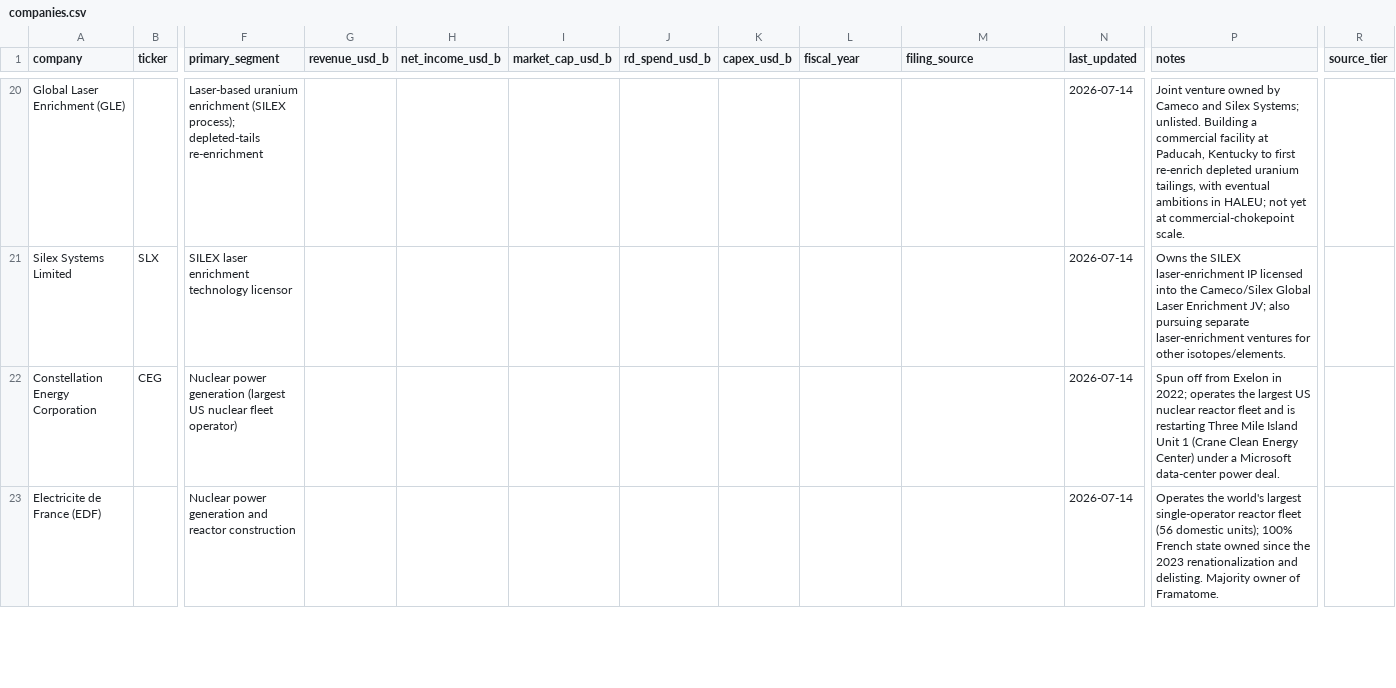
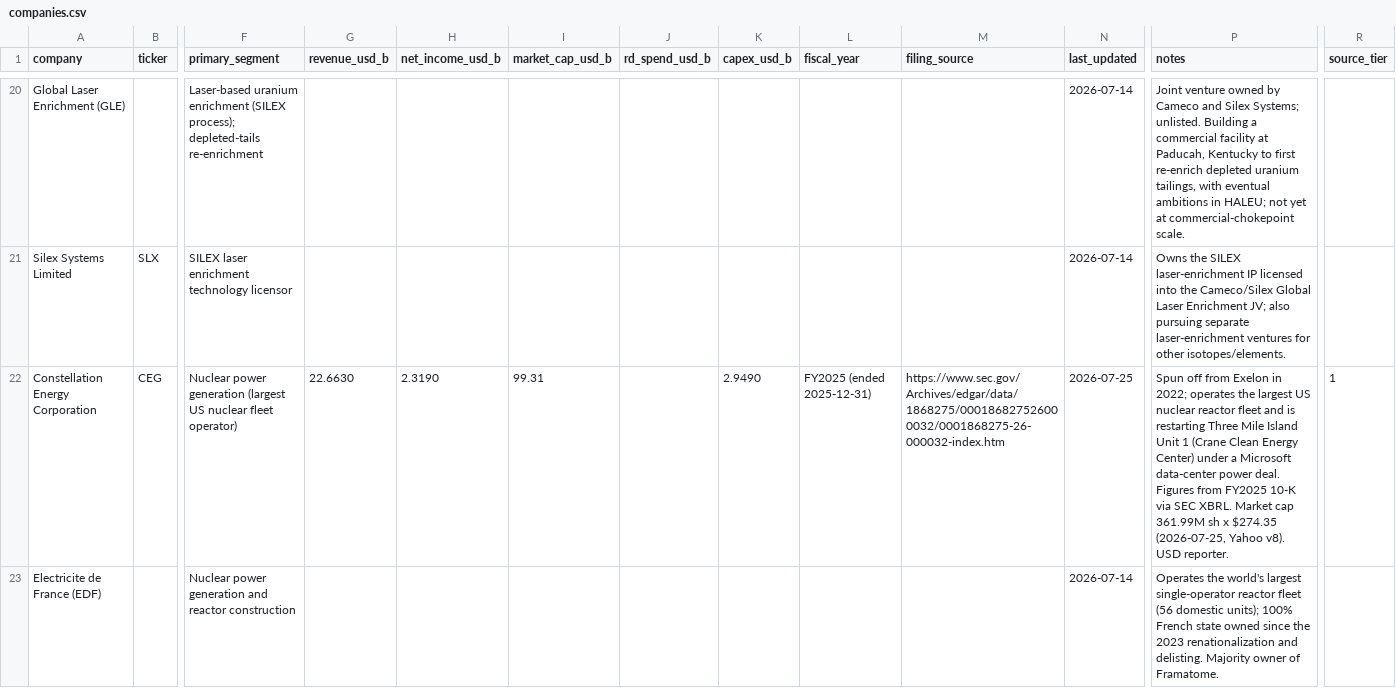
Before and after one commit to Skeeter-spec/keystone, a CSV file: projects/10-nuclear-fuel/data/companies.csv, drawn as a sheet; only a part is shown, gaps mark what is left out; the diff covers the shown part only; the diff names each change by its address in the sheet, - before the commit and + after, or states it on an @@ line.

```diff
--- a/projects/10-nuclear-fuel/data/companies.csv
+++ b/projects/10-nuclear-fuel/data/companies.csv
-G22 (revenue_usd_b): (empty)
+G22 (revenue_usd_b): 22.6630
-H22 (net_income_usd_b): (empty)
+H22 (net_income_usd_b): 2.3190
-I22 (market_cap_usd_b): (empty)
+I22 (market_cap_usd_b): 99.31
-K22 (capex_usd_b): (empty)
+K22 (capex_usd_b): 2.9490
-L22 (fiscal_year): (empty)
+L22 (fiscal_year): FY2025 (ended 2025-12-31)
-M22 (filing_source): (empty)
+M22 (filing_source): https://www.sec.gov/Archives/edgar/data/1868275/000186827526000032/0001868275-26-000032-index.htm
-N22 (last_updated): 2026-07-14
+N22 (last_updated): 2026-07-25
-P22 (notes): …power deal.
+P22 (notes): …power deal. Figures from FY2025 10-K via SEC XBRL. Market cap 361.99M sh x $274.35 (2026-07-25, Yahoo v8). USD reporter.
-R22 (source_tier): (empty)
+R22 (source_tier): 1
```
Also changed, not shown: 56 edited cells elsewhere in this file, shared/edgar_registrants.csv, 8 other files.
